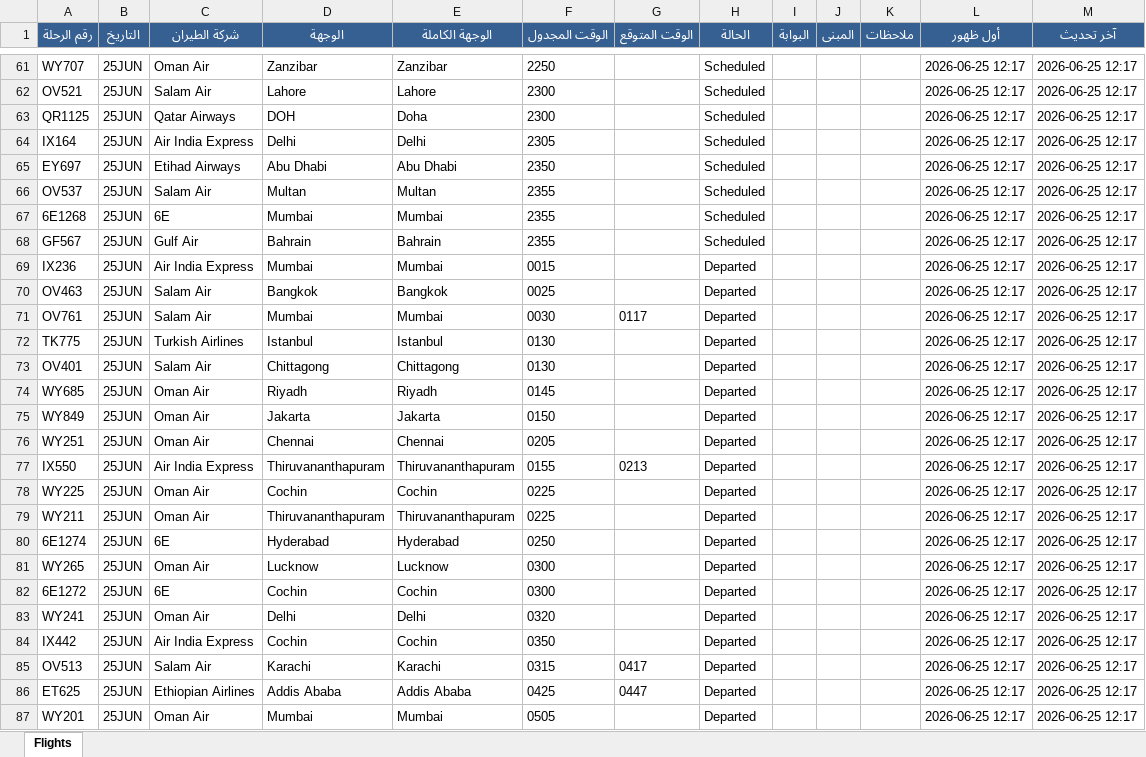
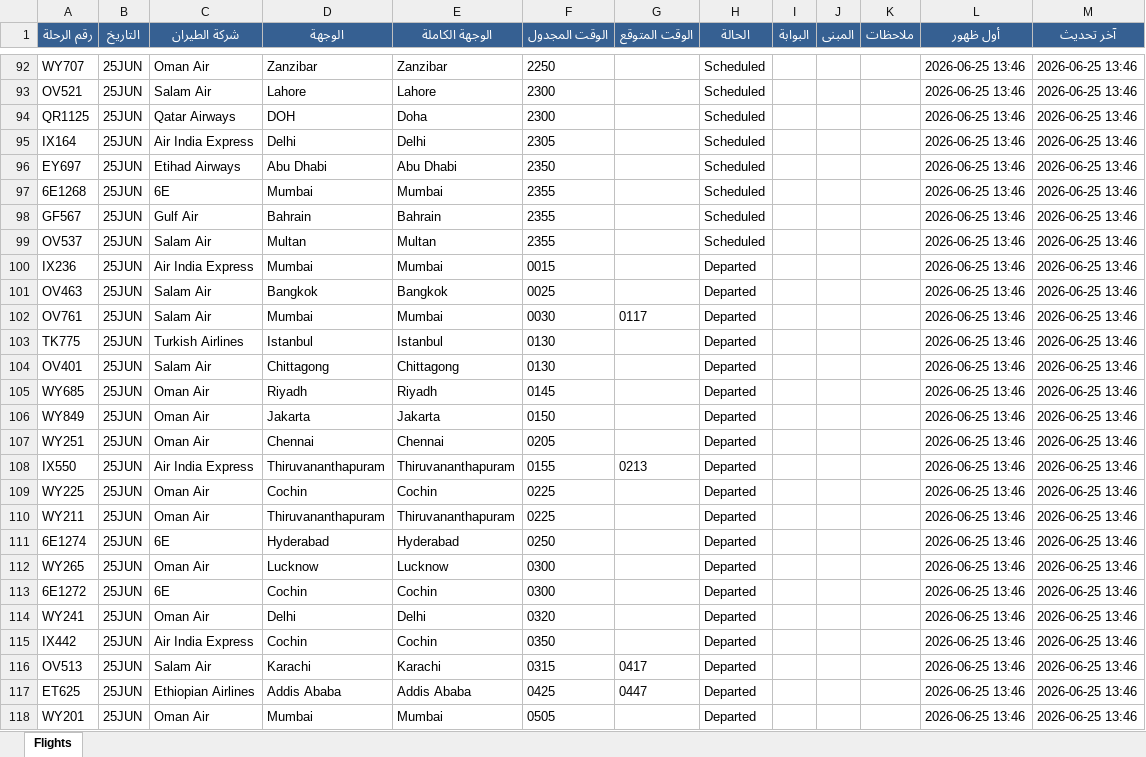
Before and after one commit to khalidsaif912/live-flights, an Excel workbook: flight_data/live_flights.xlsx, sheet Flights, drawn as a sheet; only a part is shown, gaps mark what is left out; values as stored, in another font and other column widths than the file's, no borders; removed rows and columns are numbered as before the commit, all else as after; the diff covers the shown part only; the diff names each change by its address in the sheet, - before the commit and + after, or states it on an @@ line.

```diff
--- a/flight_data/live_flights.xlsx (sheet Flights)
+++ b/flight_data/live_flights.xlsx (sheet Flights)
-L92:L96 (أول ظهور): 2026-06-25 12:17
+L92:L96 (أول ظهور): 2026-06-25 13:46
-M92:M96 (آخر تحديث): 2026-06-25 12:17
+M92:M96 (آخر تحديث): 2026-06-25 13:46
-row 66: OV537 | 25JUN | Salam Air | Multan | Multan | 2355 |  | Scheduled |  |  |  | 2026-06-25 12:17 | 2026-06-25 12:17
-L97:L98 (أول ظهور): 2026-06-25 12:17
+L97:L98 (أول ظهور): 2026-06-25 13:46
-M97:M98 (آخر تحديث): 2026-06-25 12:17
+M97:M98 (آخر تحديث): 2026-06-25 13:46
+row 99: OV537 | 25JUN | Salam Air | Multan | Multan | 2355 |  | Scheduled |  |  |  | 2026-06-25 13:46 | 2026-06-25 13:46
-L100:L118 (أول ظهور): 2026-06-25 12:17
+L100:L118 (أول ظهور): 2026-06-25 13:46
-M100:M118 (آخر تحديث): 2026-06-25 12:17
+M100:M118 (آخر تحديث): 2026-06-25 13:46
```
Also changed, not shown: 42 added rows, 6 removed rows and 171 edited cells elsewhere in this sheet, flight_data/archive_flights.xlsx, 8 other files.
